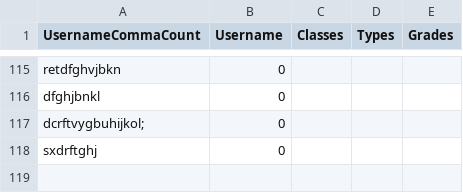
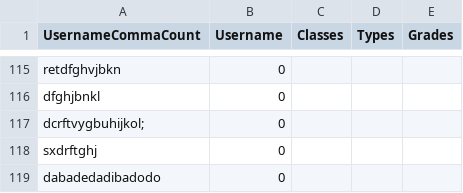
Before and after one commit to Evelina2048/GradeTracker-new, a CSV file: target/classes/main/view/student/Student.csv, drawn as a sheet; only a part is shown, gaps mark what is left out.

```diff
--- a/target/classes/main/view/student/Student.csv
+++ b/target/classes/main/view/student/Student.csv
@@ -118 +118,2 @@ dcrftvygbuhijkol;,0,
 sxdrftghj,0,
+dabadedadibadodo,0,
```
Also changed, not shown: src/main/view/student/Student.csv, 10 other files.
